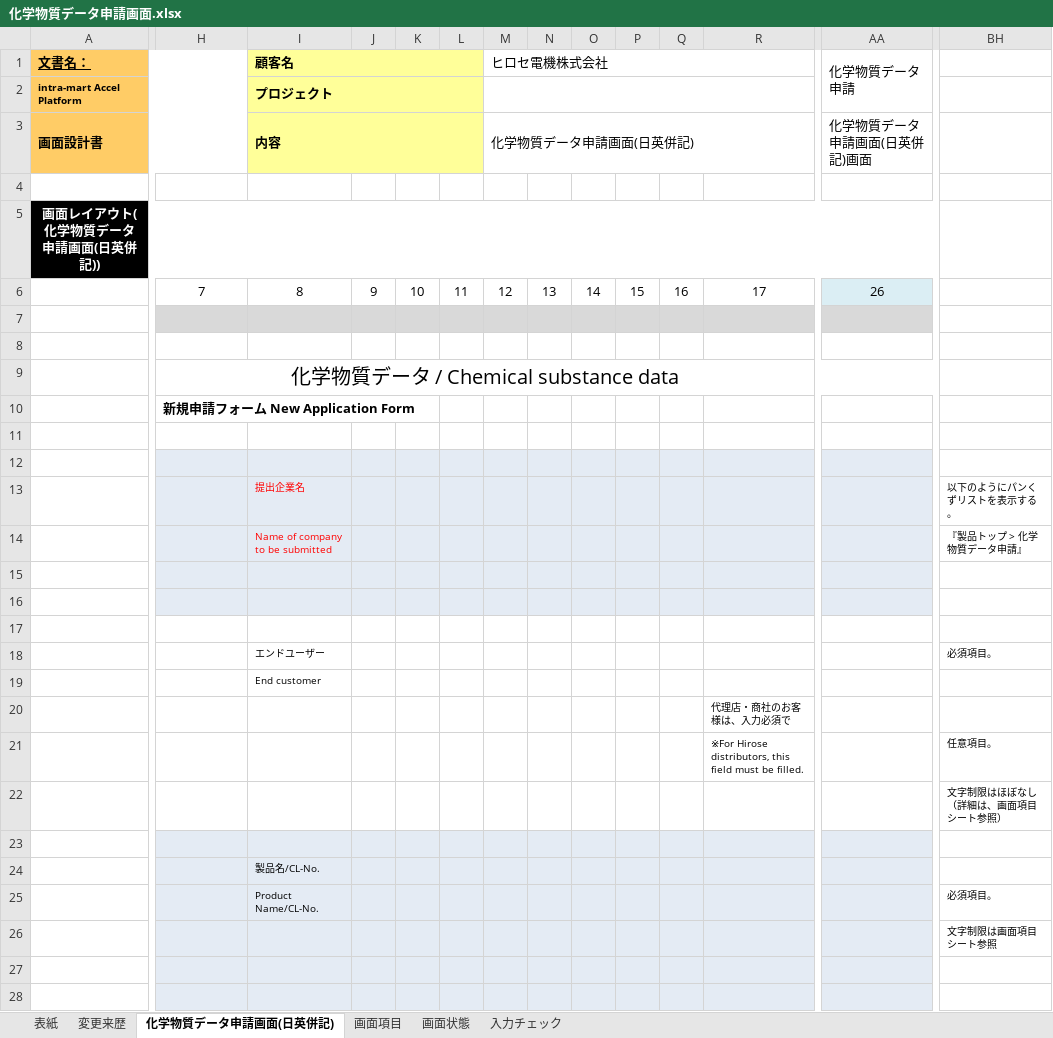
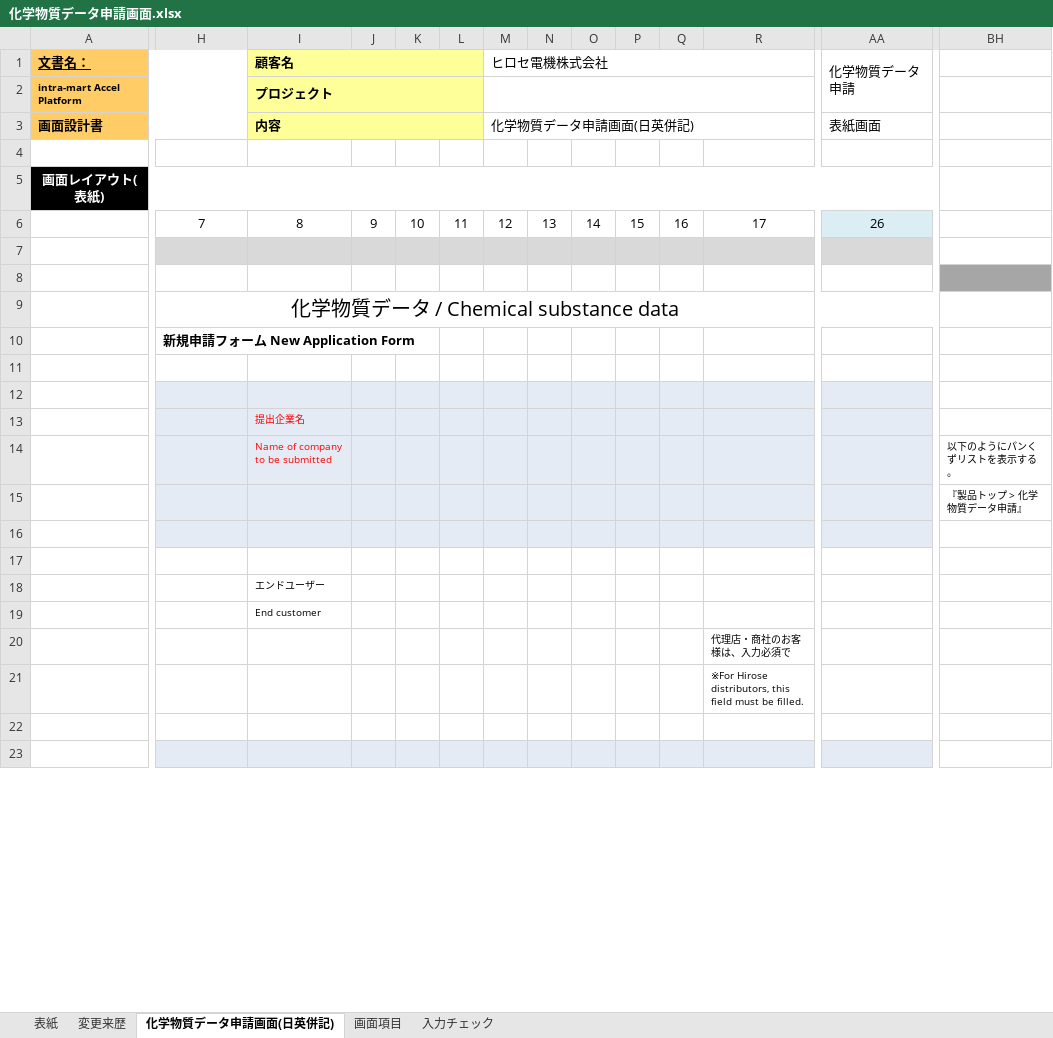
Before and after one commit to kitabayashi46/hrs_certificate, an Excel workbook: 20_設計書/化学物質データ申請画面.xlsx, sheet 化学物質データ申請画面(日英併記), drawn as a sheet; only a part is shown, gaps mark what is left out; values as stored, in another font and other column widths than the file's, no borders; charts and pictures not drawn; removed rows and columns are numbered as before the commit, all else as after; rows hold the shown columns only; the diff covers the shown part only; the diff names each change by its address in the sheet, - before the commit and + after, or states it on an @@ line.

```diff
--- a/20_設計書/化学物質データ申請画面.xlsx (sheet 化学物質データ申請画面(日英併記))
+++ b/20_設計書/化学物質データ申請画面.xlsx (sheet 化学物質データ申請画面(日英併記))
-sheet tab: 画面状態
-AA3 (化学物質データ申請): 化学物質データ申請画面(日英併記)画面
+AA3 (化学物質データ申請): 表紙画面
-A5 (文書名：): 画面レイアウト(化学物質データ申請画面(日英併記))
+A5 (文書名：): 画面レイアウト(表紙)
-row 8: (empty)
+row 8: (empty)
+row 9:  | 化学物質データ / Chemical substance data
-H10: 化学物質データ / Chemical substance data
+H10: 新規申請フォーム New Application Form
@@ H10 bold: off → on, text size: smaller, alignment: center → left @@
-H9:AS9 merged
-H11: 新規申請フォーム New Application Form
+H11: (empty)
-H12:AA12 fill: none
+H12:AA12 fill: #E4EBF4
-I13 (顧客名): (empty)
+I13 (顧客名): 提出企業名
-row 13:  |  | 提出企業名 |  |  |  |  |  |  |  |  |  |  | 以下のようにパンくずリストを表示する。
-BH14: 『製品トップ > 化学物質データ申請』
+BH14: 以下のようにパンくずリストを表示する。
+row 15:  |  |  |  |  |  |  |  |  |  |  |  |  | 『製品トップ > 化学物質データ申請』
-H17:AA17 fill: #E4EBF4
+H17:AA17 fill: none
-row 17: (empty)
-BH18: 必須項目。
+BH18: (empty)
-BH21: 任意項目。
+BH21: (empty)
-row 22:  |  |  |  |  |  |  |  |  |  |  |  |  | 文字制限はほぼなし（詳細は、画面項目シート参照）
-H22:AA22 fill: #E4EBF4
+H22:AA22 fill: none
-row 24:  |  | 製品名/CL-No.
-row 25:  |  | Product Name/CL-No. |  |  |  |  |  |  |  |  |  |  | 必須項目。
-row 26:  |  |  |  |  |  |  |  |  |  |  |  |  | 文字制限は画面項目シート参照
-row 28: (empty)
```
Also changed, not shown: 7 added rows, 2 removed rows, 16 edited cells and cell formats elsewhere in this sheet, sheet 画面項目, sheet 入力チェック, sheet 変更来歴, sheet 表紙, charts or pictures, 20_設計書/化学物質データ申請確認画面.xlsx, 20_設計書/化学物質データ画面.xlsx, 4 other files.
